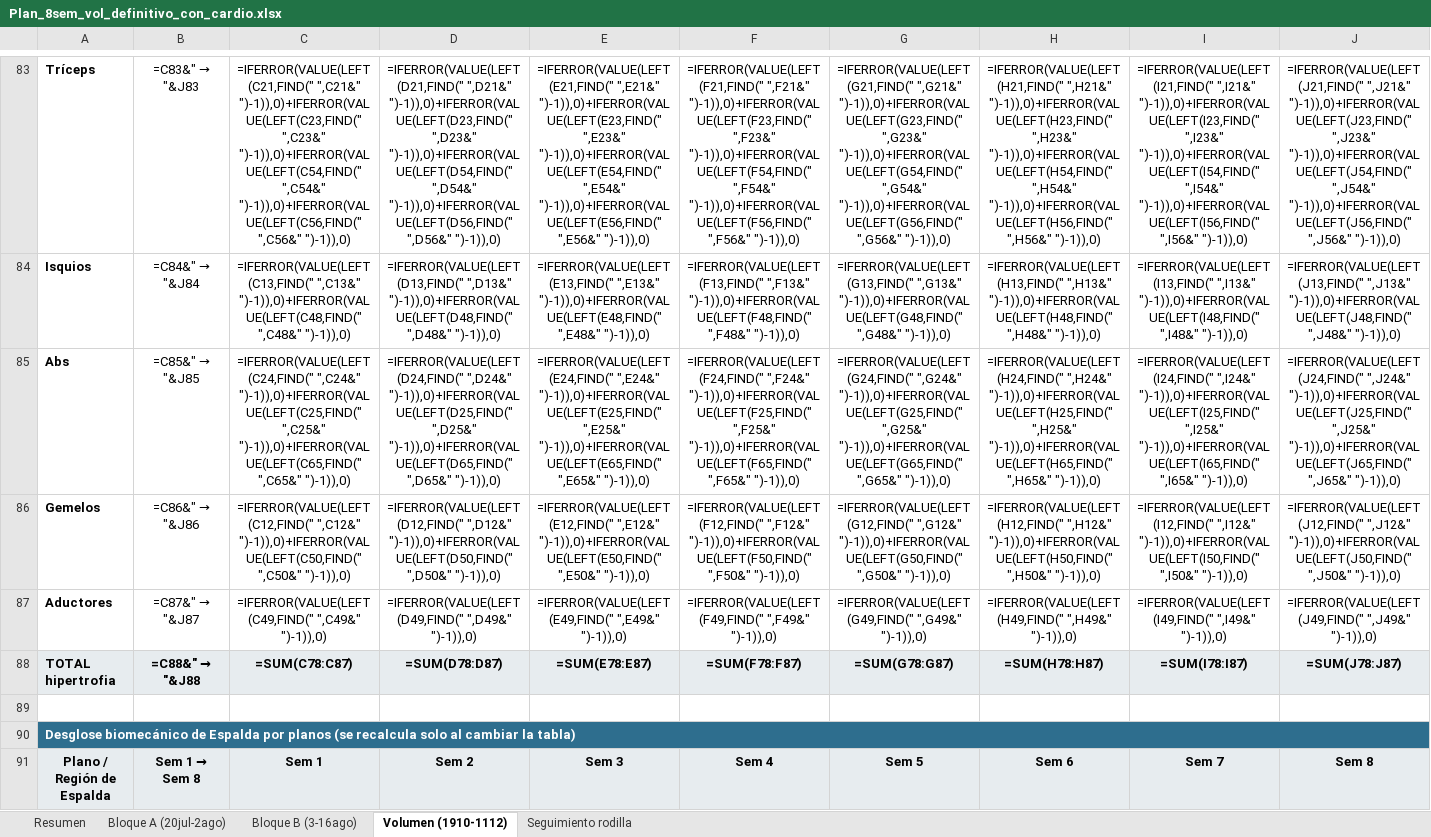
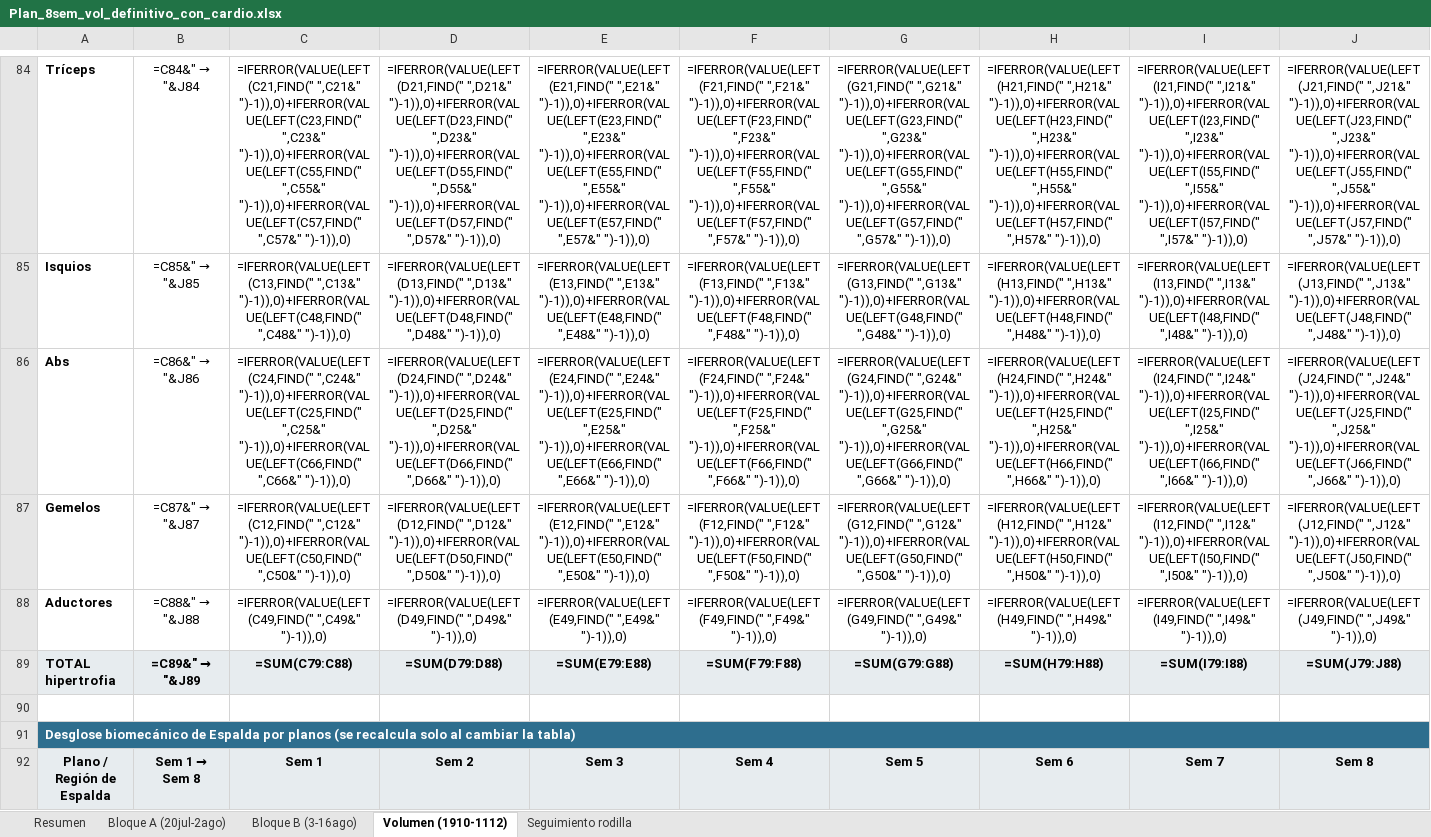
Before and after one commit to victor-rueda02/app-gym, an Excel workbook: Plan_8sem_vol_definitivo_con_cardio.xlsx, sheet Volumen (1910-1112), drawn as a sheet; only a part is shown, gaps mark what is left out; values as stored, in another font and other column widths than the file's, no borders; formulas without a stored value are shown as written; addresses are those after the commit; the diff covers the shown part only; the diff names each change by its address in the sheet, - before the commit and + after, or states it on an @@ line.

```diff
--- a/Plan_8sem_vol_definitivo_con_cardio.xlsx (sheet Volumen (1910-1112))
+++ b/Plan_8sem_vol_definitivo_con_cardio.xlsx (sheet Volumen (1910-1112))
@@ B84: =C83&" → "&J83 → =C84&" → "&J84 @@
-C84: …")-1)),0)+IFERROR(VALUE(LEFT(C23,FIND(" ",C23&" ")-1)),0)+IFERROR(VALUE(LEFT(C54,FIND(" ",C54&" ")-1)),0)+IFERROR(VALUE(LEFT(C56,FIND(" ",C56&" ")-1)),0)
+C84: …")-1)),0)+IFERROR(VALUE(LEFT(C23,FIND(" ",C23&" ")-1)),0)+IFERROR(VALUE(LEFT(C55,FIND(" ",C55&" ")-1)),0)+IFERROR(VALUE(LEFT(C57,FIND(" ",C57&" ")-1)),0)
-D84: …")-1)),0)+IFERROR(VALUE(LEFT(D23,FIND(" ",D23&" ")-1)),0)+IFERROR(VALUE(LEFT(D54,FIND(" ",D54&" ")-1)),0)+IFERROR(VALUE(LEFT(D56,FIND(" ",D56&" ")-1)),0)
+D84: …")-1)),0)+IFERROR(VALUE(LEFT(D23,FIND(" ",D23&" ")-1)),0)+IFERROR(VALUE(LEFT(D55,FIND(" ",D55&" ")-1)),0)+IFERROR(VALUE(LEFT(D57,FIND(" ",D57&" ")-1)),0)
-E84: …")-1)),0)+IFERROR(VALUE(LEFT(E23,FIND(" ",E23&" ")-1)),0)+IFERROR(VALUE(LEFT(E54,FIND(" ",E54&" ")-1)),0)+IFERROR(VALUE(LEFT(E56,FIND(" ",E56&" ")-1)),0)
+E84: …")-1)),0)+IFERROR(VALUE(LEFT(E23,FIND(" ",E23&" ")-1)),0)+IFERROR(VALUE(LEFT(E55,FIND(" ",E55&" ")-1)),0)+IFERROR(VALUE(LEFT(E57,FIND(" ",E57&" ")-1)),0)
-F84: …")-1)),0)+IFERROR(VALUE(LEFT(F23,FIND(" ",F23&" ")-1)),0)+IFERROR(VALUE(LEFT(F54,FIND(" ",F54&" ")-1)),0)+IFERROR(VALUE(LEFT(F56,FIND(" ",F56&" ")-1)),0)
+F84: …")-1)),0)+IFERROR(VALUE(LEFT(F23,FIND(" ",F23&" ")-1)),0)+IFERROR(VALUE(LEFT(F55,FIND(" ",F55&" ")-1)),0)+IFERROR(VALUE(LEFT(F57,FIND(" ",F57&" ")-1)),0)
-G84: …")-1)),0)+IFERROR(VALUE(LEFT(G23,FIND(" ",G23&" ")-1)),0)+IFERROR(VALUE(LEFT(G54,FIND(" ",G54&" ")-1)),0)+IFERROR(VALUE(LEFT(G56,FIND(" ",G56&" ")-1)),0)
+G84: …")-1)),0)+IFERROR(VALUE(LEFT(G23,FIND(" ",G23&" ")-1)),0)+IFERROR(VALUE(LEFT(G55,FIND(" ",G55&" ")-1)),0)+IFERROR(VALUE(LEFT(G57,FIND(" ",G57&" ")-1)),0)
-H84: …")-1)),0)+IFERROR(VALUE(LEFT(H23,FIND(" ",H23&" ")-1)),0)+IFERROR(VALUE(LEFT(H54,FIND(" ",H54&" ")-1)),0)+IFERROR(VALUE(LEFT(H56,FIND(" ",H56&" ")-1)),0)
+H84: …")-1)),0)+IFERROR(VALUE(LEFT(H23,FIND(" ",H23&" ")-1)),0)+IFERROR(VALUE(LEFT(H55,FIND(" ",H55&" ")-1)),0)+IFERROR(VALUE(LEFT(H57,FIND(" ",H57&" ")-1)),0)
-I84: …")-1)),0)+IFERROR(VALUE(LEFT(I23,FIND(" ",I23&" ")-1)),0)+IFERROR(VALUE(LEFT(I54,FIND(" ",I54&" ")-1)),0)+IFERROR(VALUE(LEFT(I56,FIND(" ",I56&" ")-1)),0)
+I84: …")-1)),0)+IFERROR(VALUE(LEFT(I23,FIND(" ",I23&" ")-1)),0)+IFERROR(VALUE(LEFT(I55,FIND(" ",I55&" ")-1)),0)+IFERROR(VALUE(LEFT(I57,FIND(" ",I57&" ")-1)),0)
-J84: …")-1)),0)+IFERROR(VALUE(LEFT(J23,FIND(" ",J23&" ")-1)),0)+IFERROR(VALUE(LEFT(J54,FIND(" ",J54&" ")-1)),0)+IFERROR(VALUE(LEFT(J56,FIND(" ",J56&" ")-1)),0)
+J84: …")-1)),0)+IFERROR(VALUE(LEFT(J23,FIND(" ",J23&" ")-1)),0)+IFERROR(VALUE(LEFT(J55,FIND(" ",J55&" ")-1)),0)+IFERROR(VALUE(LEFT(J57,FIND(" ",J57&" ")-1)),0)
@@ B85: =C84&" → "&J84 → =C85&" → "&J85 @@
@@ B86: =C85&" → "&J85 → =C86&" → "&J86 @@
-C86: …")-1)),0)+IFERROR(VALUE(LEFT(C25,FIND(" ",C25&" ")-1)),0)+IFERROR(VALUE(LEFT(C65,FIND(" ",C65&" ")-1)),0)
+C86: …")-1)),0)+IFERROR(VALUE(LEFT(C25,FIND(" ",C25&" ")-1)),0)+IFERROR(VALUE(LEFT(C66,FIND(" ",C66&" ")-1)),0)
-D86: …")-1)),0)+IFERROR(VALUE(LEFT(D25,FIND(" ",D25&" ")-1)),0)+IFERROR(VALUE(LEFT(D65,FIND(" ",D65&" ")-1)),0)
+D86: …")-1)),0)+IFERROR(VALUE(LEFT(D25,FIND(" ",D25&" ")-1)),0)+IFERROR(VALUE(LEFT(D66,FIND(" ",D66&" ")-1)),0)
-E86: …")-1)),0)+IFERROR(VALUE(LEFT(E25,FIND(" ",E25&" ")-1)),0)+IFERROR(VALUE(LEFT(E65,FIND(" ",E65&" ")-1)),0)
+E86: …")-1)),0)+IFERROR(VALUE(LEFT(E25,FIND(" ",E25&" ")-1)),0)+IFERROR(VALUE(LEFT(E66,FIND(" ",E66&" ")-1)),0)
-F86: …")-1)),0)+IFERROR(VALUE(LEFT(F25,FIND(" ",F25&" ")-1)),0)+IFERROR(VALUE(LEFT(F65,FIND(" ",F65&" ")-1)),0)
+F86: …")-1)),0)+IFERROR(VALUE(LEFT(F25,FIND(" ",F25&" ")-1)),0)+IFERROR(VALUE(LEFT(F66,FIND(" ",F66&" ")-1)),0)
-G86: …")-1)),0)+IFERROR(VALUE(LEFT(G25,FIND(" ",G25&" ")-1)),0)+IFERROR(VALUE(LEFT(G65,FIND(" ",G65&" ")-1)),0)
+G86: …")-1)),0)+IFERROR(VALUE(LEFT(G25,FIND(" ",G25&" ")-1)),0)+IFERROR(VALUE(LEFT(G66,FIND(" ",G66&" ")-1)),0)
-H86: …")-1)),0)+IFERROR(VALUE(LEFT(H25,FIND(" ",H25&" ")-1)),0)+IFERROR(VALUE(LEFT(H65,FIND(" ",H65&" ")-1)),0)
+H86: …")-1)),0)+IFERROR(VALUE(LEFT(H25,FIND(" ",H25&" ")-1)),0)+IFERROR(VALUE(LEFT(H66,FIND(" ",H66&" ")-1)),0)
-I86: …")-1)),0)+IFERROR(VALUE(LEFT(I25,FIND(" ",I25&" ")-1)),0)+IFERROR(VALUE(LEFT(I65,FIND(" ",I65&" ")-1)),0)
+I86: …")-1)),0)+IFERROR(VALUE(LEFT(I25,FIND(" ",I25&" ")-1)),0)+IFERROR(VALUE(LEFT(I66,FIND(" ",I66&" ")-1)),0)
-J86: …")-1)),0)+IFERROR(VALUE(LEFT(J25,FIND(" ",J25&" ")-1)),0)+IFERROR(VALUE(LEFT(J65,FIND(" ",J65&" ")-1)),0)
+J86: …")-1)),0)+IFERROR(VALUE(LEFT(J25,FIND(" ",J25&" ")-1)),0)+IFERROR(VALUE(LEFT(J66,FIND(" ",J66&" ")-1)),0)
@@ B87: =C86&" → "&J86 → =C87&" → "&J87 @@
@@ B88: =C87&" → "&J87 → =C88&" → "&J88 @@
@@ B89: =C88&" → "&J88 → =C89&" → "&J89 @@
-C89: =SUM(C78:C87)
+C89: =SUM(C79:C88)
-D89: =SUM(D78:D87)
+D89: =SUM(D79:D88)
-E89: =SUM(E78:E87)
+E89: =SUM(E79:E88)
-F89: =SUM(F78:F87)
+F89: =SUM(F79:F88)
-G89: =SUM(G78:G87)
+G89: =SUM(G79:G88)
-H89: =SUM(H78:H87)
+H89: =SUM(H79:H88)
-I89: =SUM(I78:I87)
+I89: =SUM(I79:I88)
-J89: =SUM(J78:J87)
+J89: =SUM(J79:J88)
```
Also changed, not shown: 5 added rows and 71 edited cells elsewhere in this sheet, sheet Seguimiento rodilla, hidden cells, 20 other files.
